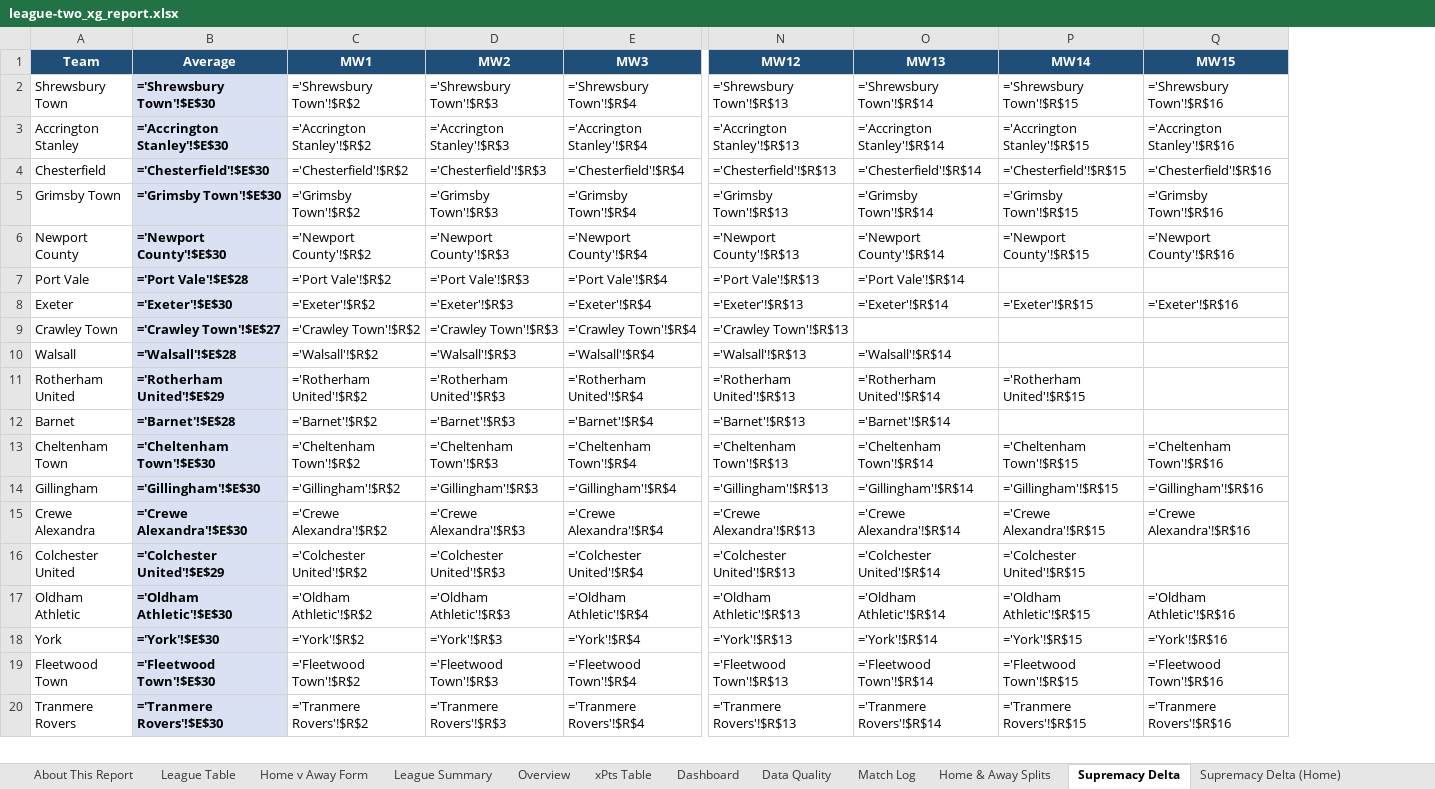
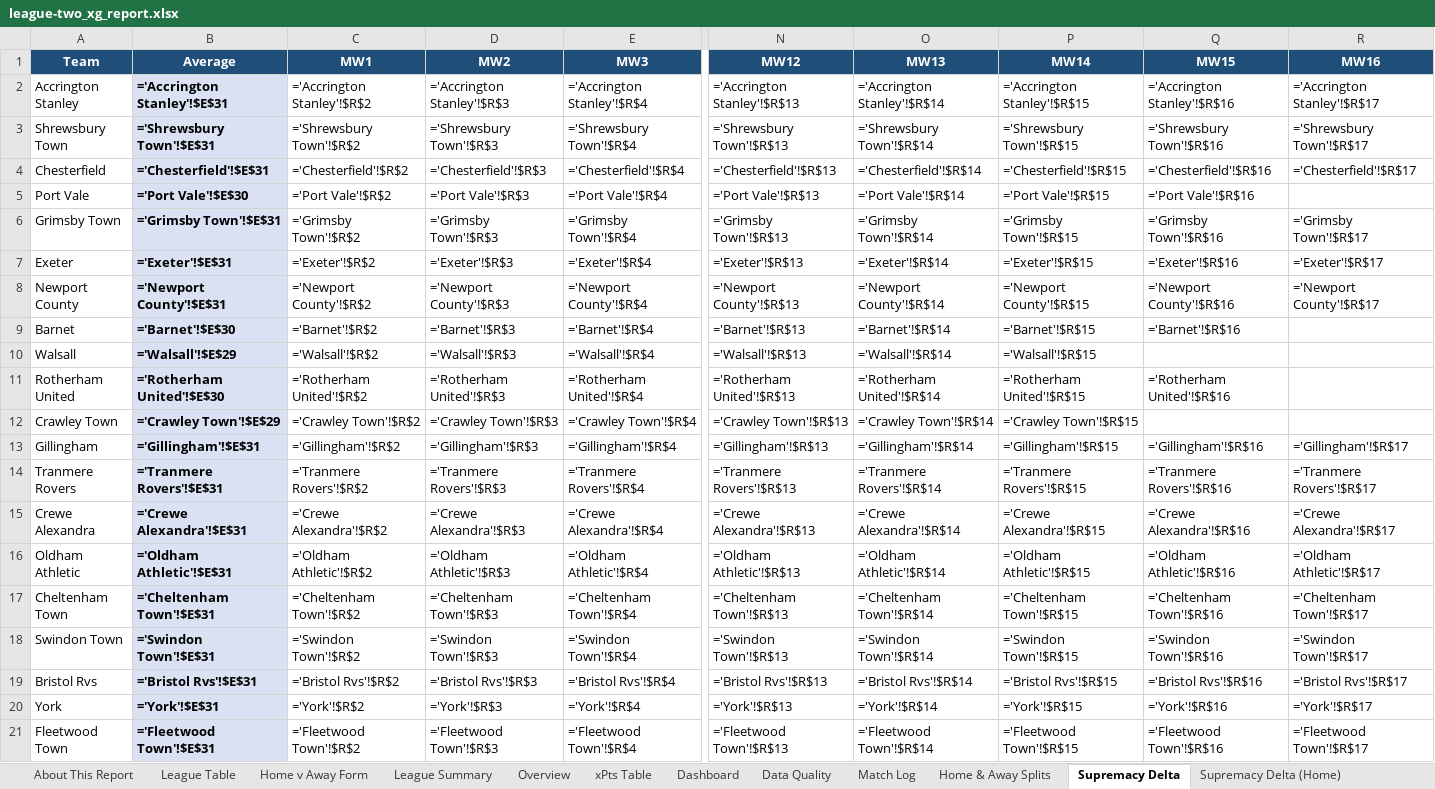
Before and after one commit to boylealert0209/efl-xg-model, an Excel workbook: data/league-two_xg_report.xlsx, sheet Supremacy Delta, drawn as a sheet; only a part is shown, gaps mark what is left out; values as stored, in another font and other column widths than the file's, no borders; formulas without a stored value are shown as written; conditional formats not drawn; removed rows and columns are numbered as before the commit, all else as after; rows hold the shown columns only; the diff covers the shown part only; the diff names each change by its address in the sheet, - before the commit and + after, or states it on an @@ line.

```diff
--- a/data/league-two_xg_report.xlsx (sheet Supremacy Delta)
+++ b/data/league-two_xg_report.xlsx (sheet Supremacy Delta)
+column R (MW16), row 2: ='Accrington Stanley'!$R$17; row 4: ='Chesterfield'!$R$17; row 6: ='Grimsby Town'!$R$17; row 8: ='Newport County'!$R$17; row 13: ='Gillingham'!$R$17; rows 15-16: ='Crewe Alexandra'!$R$17 | ='Oldham Athletic'!$R$17; rows 20-21: ='York'!$R$17 | ='Fleetwood Town'!$R$17
-row 2: Shrewsbury Town | ='Shrewsbury Town'!$E$30 | ='Shrewsbury Town'!$R$2 | ='Shrewsbury Town'!$R$3 | ='Shrewsbury Town'!$R$4 | ='Shrewsbury Town'!$R$13 | ='Shrewsbury Town'!$R$14 | ='Shrewsbury Town'!$R$15 | ='Shrewsbury Town'!$R$16
-B2 (Average): ='Accrington Stanley'!$E$30
+B2 (Average): ='Accrington Stanley'!$E$31
+row 3: Shrewsbury Town | ='Shrewsbury Town'!$E$31 | ='Shrewsbury Town'!$R$2 | ='Shrewsbury Town'!$R$3 | ='Shrewsbury Town'!$R$4 | ='Shrewsbury Town'!$R$13 | ='Shrewsbury Town'!$R$14 | ='Shrewsbury Town'!$R$15 | ='Shrewsbury Town'!$R$16 | ='Shrewsbury Town'!$R$17
-B4 (Average): ='Chesterfield'!$E$30
+B4 (Average): ='Chesterfield'!$E$31
+row 5: Port Vale | ='Port Vale'!$E$30 | ='Port Vale'!$R$2 | ='Port Vale'!$R$3 | ='Port Vale'!$R$4 | ='Port Vale'!$R$13 | ='Port Vale'!$R$14 | ='Port Vale'!$R$15 | ='Port Vale'!$R$16
-B6 (Average): ='Grimsby Town'!$E$30
+B6 (Average): ='Grimsby Town'!$E$31
+row 7: Exeter | ='Exeter'!$E$31 | ='Exeter'!$R$2 | ='Exeter'!$R$3 | ='Exeter'!$R$4 | ='Exeter'!$R$13 | ='Exeter'!$R$14 | ='Exeter'!$R$15 | ='Exeter'!$R$16 | ='Exeter'!$R$17
-B8 (Average): ='Newport County'!$E$30
+B8 (Average): ='Newport County'!$E$31
-row 7: Port Vale | ='Port Vale'!$E$28 | ='Port Vale'!$R$2 | ='Port Vale'!$R$3 | ='Port Vale'!$R$4 | ='Port Vale'!$R$13 | ='Port Vale'!$R$14
-row 8: Exeter | ='Exeter'!$E$30 | ='Exeter'!$R$2 | ='Exeter'!$R$3 | ='Exeter'!$R$4 | ='Exeter'!$R$13 | ='Exeter'!$R$14 | ='Exeter'!$R$15 | ='Exeter'!$R$16
-row 9: Crawley Town | ='Crawley Town'!$E$27 | ='Crawley Town'!$R$2 | ='Crawley Town'!$R$3 | ='Crawley Town'!$R$4 | ='Crawley Town'!$R$13
+row 9: Barnet | ='Barnet'!$E$30 | ='Barnet'!$R$2 | ='Barnet'!$R$3 | ='Barnet'!$R$4 | ='Barnet'!$R$13 | ='Barnet'!$R$14 | ='Barnet'!$R$15 | ='Barnet'!$R$16
-B10 (Average): ='Walsall'!$E$28
+B10 (Average): ='Walsall'!$E$29
-P10 (MW14): (empty)
+P10 (MW14): ='Walsall'!$R$15
-B11 (Average): ='Rotherham United'!$E$29
+B11 (Average): ='Rotherham United'!$E$30
-Q11 (MW15): (empty)
+Q11 (MW15): ='Rotherham United'!$R$16
-row 12: Barnet | ='Barnet'!$E$28 | ='Barnet'!$R$2 | ='Barnet'!$R$3 | ='Barnet'!$R$4 | ='Barnet'!$R$13 | ='Barnet'!$R$14
-row 13: Cheltenham Town | ='Cheltenham Town'!$E$30 | ='Cheltenham Town'!$R$2 | ='Cheltenham Town'!$R$3 | ='Cheltenham Town'!$R$4 | ='Cheltenham Town'!$R$13 | ='Cheltenham Town'!$R$14 | ='Cheltenham Town'!$R$15 | ='Cheltenham Town'!$R$16
+row 12: Crawley Town | ='Crawley Town'!$E$29 | ='Crawley Town'!$R$2 | ='Crawley Town'!$R$3 | ='Crawley Town'!$R$4 | ='Crawley Town'!$R$13 | ='Crawley Town'!$R$14 | ='Crawley Town'!$R$15
-B13 (Average): ='Gillingham'!$E$30
+B13 (Average): ='Gillingham'!$E$31
+row 14: Tranmere Rovers | ='Tranmere Rovers'!$E$31 | ='Tranmere Rovers'!$R$2 | ='Tranmere Rovers'!$R$3 | ='Tranmere Rovers'!$R$4 | ='Tranmere Rovers'!$R$13 | ='Tranmere Rovers'!$R$14 | ='Tranmere Rovers'!$R$15 | ='Tranmere Rovers'!$R$16 | ='Tranmere Rovers'!$R$17
-B15 (Average): ='Crewe Alexandra'!$E$30
+B15 (Average): ='Crewe Alexandra'!$E$31
-row 16: Colchester United | ='Colchester United'!$E$29 | ='Colchester United'!$R$2 | ='Colchester United'!$R$3 | ='Colchester United'!$R$4 | ='Colchester United'!$R$13 | ='Colchester United'!$R$14 | ='Colchester United'!$R$15
-B16 (Average): ='Oldham Athletic'!$E$30
+B16 (Average): ='Oldham Athletic'!$E$31
+row 17: Cheltenham Town | ='Cheltenham Town'!$E$31 | ='Cheltenham Town'!$R$2 | ='Cheltenham Town'!$R$3 | ='Cheltenham Town'!$R$4 | ='Cheltenham Town'!$R$13 | ='Cheltenham Town'!$R$14 | ='Cheltenham Town'!$R$15 | ='Cheltenham Town'!$R$16 | ='Cheltenham Town'!$R$17
+row 18: Swindon Town | ='Swindon Town'!$E$31 | ='Swindon Town'!$R$2 | ='Swindon Town'!$R$3 | ='Swindon Town'!$R$4 | ='Swindon Town'!$R$13 | ='Swindon Town'!$R$14 | ='Swindon Town'!$R$15 | ='Swindon Town'!$R$16 | ='Swindon Town'!$R$17
+row 19: Bristol Rvs | ='Bristol Rvs'!$E$31 | ='Bristol Rvs'!$R$2 | ='Bristol Rvs'!$R$3 | ='Bristol Rvs'!$R$4 | ='Bristol Rvs'!$R$13 | ='Bristol Rvs'!$R$14 | ='Bristol Rvs'!$R$15 | ='Bristol Rvs'!$R$16 | ='Bristol Rvs'!$R$17
-B20 (Average): ='York'!$E$30
+B20 (Average): ='York'!$E$31
-B21 (Average): ='Fleetwood Town'!$E$30
+B21 (Average): ='Fleetwood Town'!$E$31
-row 20: Tranmere Rovers | ='Tranmere Rovers'!$E$30 | ='Tranmere Rovers'!$R$2 | ='Tranmere Rovers'!$R$3 | ='Tranmere Rovers'!$R$4 | ='Tranmere Rovers'!$R$13 | ='Tranmere Rovers'!$R$14 | ='Tranmere Rovers'!$R$15 | ='Tranmere Rovers'!$R$16
```
Also changed, not shown: 1 added row, 2 removed rows and 4 edited cells elsewhere in this sheet, sheet Home & Away Splits, sheet Total xG Delta, sheet Overview, sheet League Summary, sheet Match Log, sheet xPts Delta, 31 more sheets, hidden cells, charts or pictures, 7 other files.
